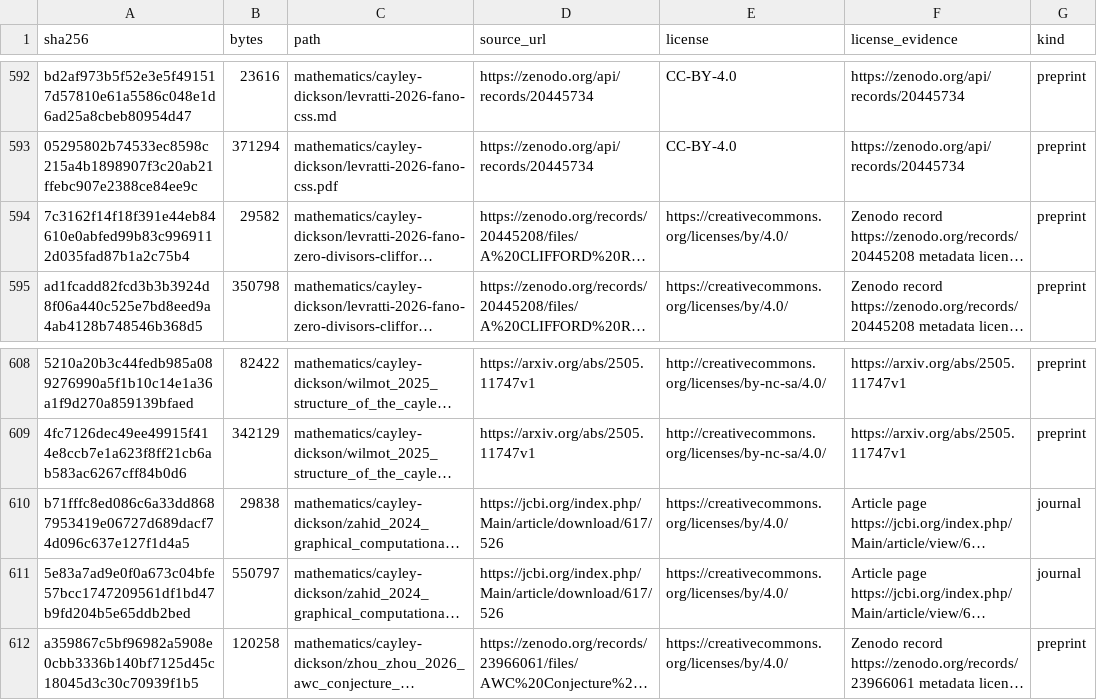
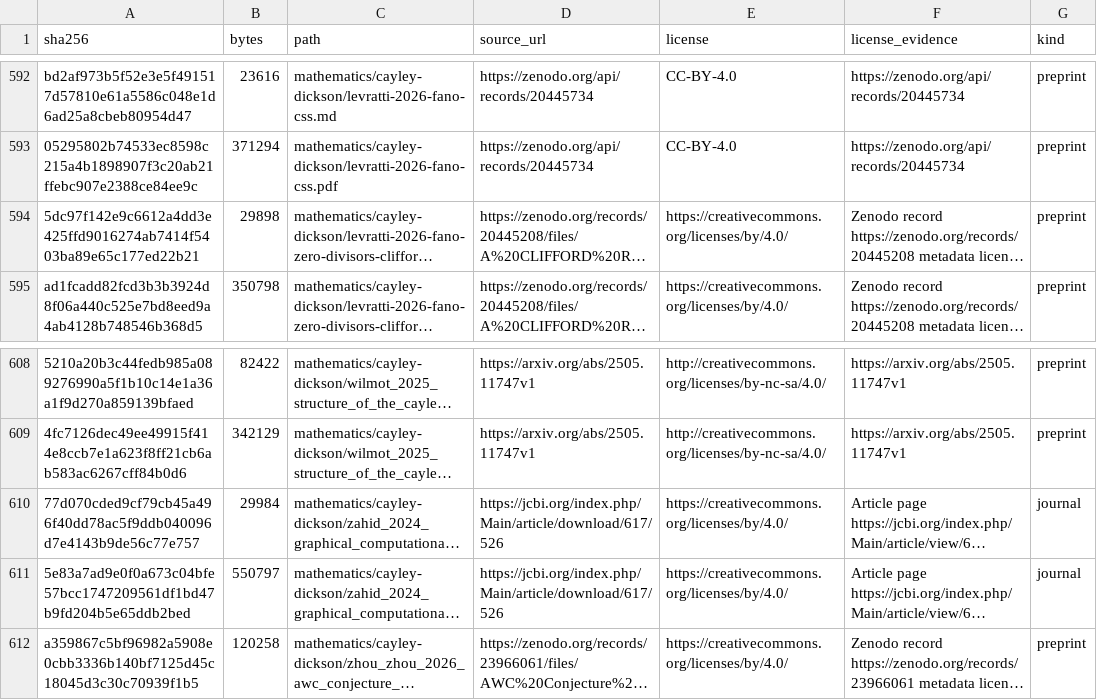
Before and after one commit to Oichkatzelesfrettschen/gororoba-documents-public, a TSV file: manifest.tsv, drawn as a sheet; only a part is shown, gaps mark what is left out; long unchanged cells end in …; the diff names each change by its address in the sheet, - before the commit and + after, or states it on an @@ line.

```diff
--- a/manifest.tsv
+++ b/manifest.tsv
-A594 (sha256): 7c3162f14f18f391e44eb84610e0abfed99b83c9969112d035fad87b1a2c75b4
+A594 (sha256): 5dc97f142e9c6612a4dd3e425ffd9016274ab7414f5403ba89e65c177ed22b21
-B594 (bytes): 29582
+B594 (bytes): 29898
-A610 (sha256): b71fffc8ed086c6a33dd8687953419e06727d689dacf74d096c637e127f1d4a5
+A610 (sha256): 77d070cded9cf79cb45a496f40dd78ac5f9ddb040096d7e4143b9de56c77e757
-B610 (bytes): 29838
+B610 (bytes): 29984
```
Also changed, not shown: 2 other files.
